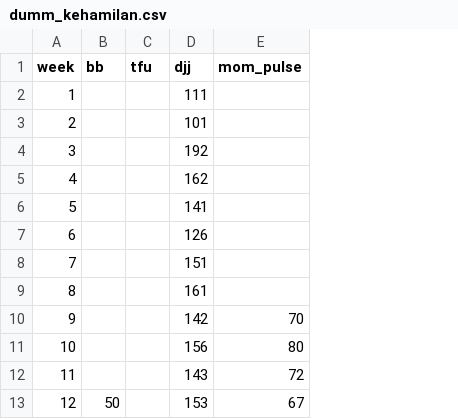
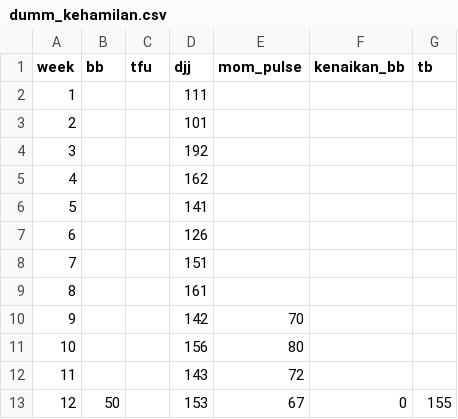
Before and after one commit to hisproject/sibunda_backend, a CSV file: database/seeders/csv/dumm_kehamilan.csv, drawn as a sheet; only a part is shown; the diff names each change by its address in the sheet, - before the commit and + after, or states it on an @@ line.

```diff
--- a/database/seeders/csv/dumm_kehamilan.csv
+++ b/database/seeders/csv/dumm_kehamilan.csv
+column F (kenaikan_bb), row 13: 0
+column G (tb), row 13: 155
```
Also changed, not shown: 4 other files.
